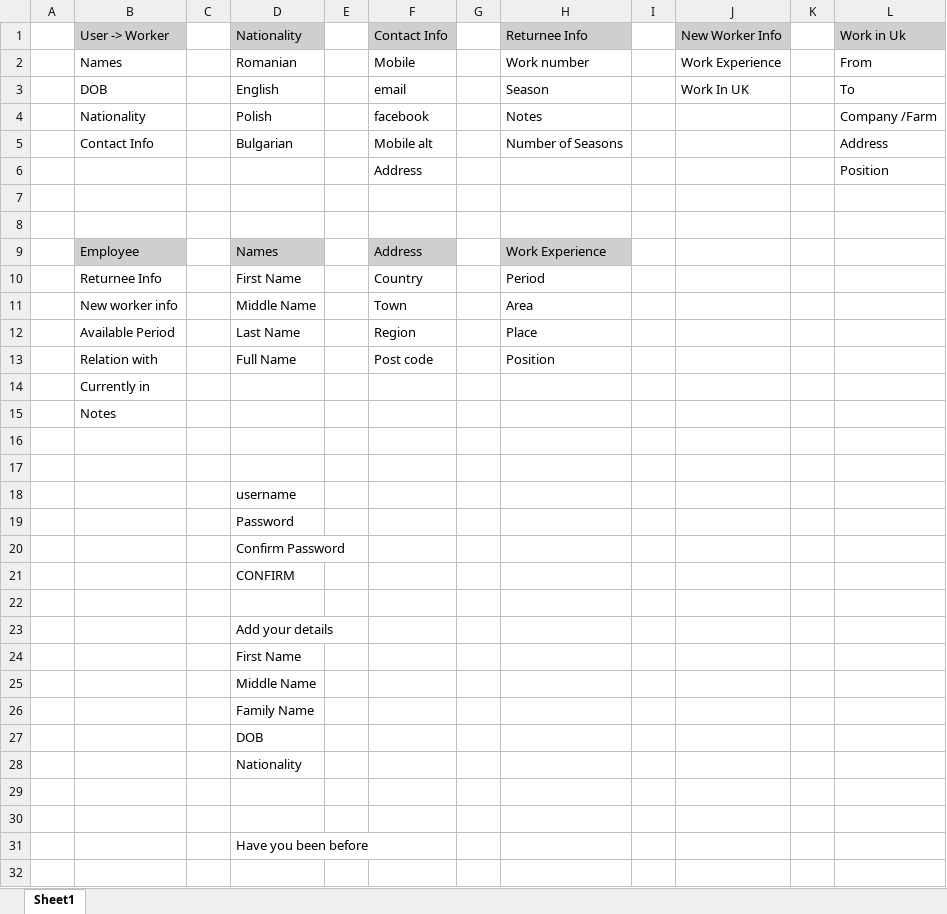
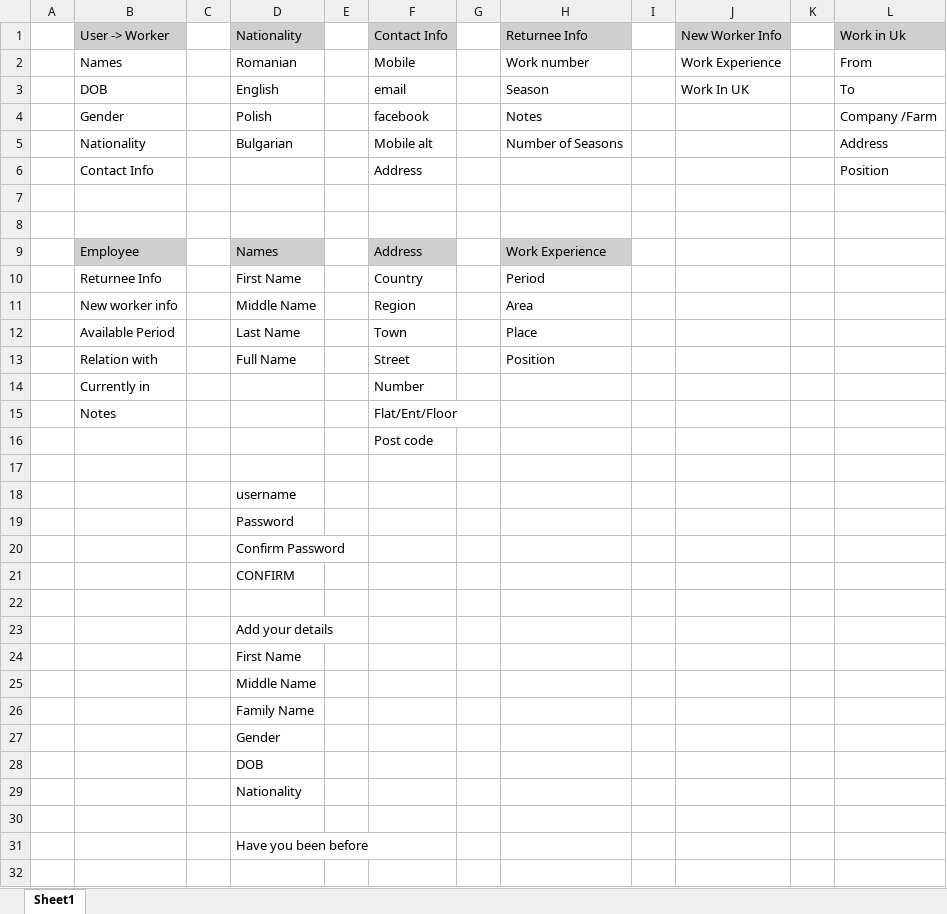
Before and after one commit to radoslavcfc/ASP.NET-Core, an Excel workbook: Agency/HrPlan.xlsx, sheet Sheet1, drawn as a sheet; only a part is shown; values as stored, in another font and other column widths than the file's, no borders; removed rows and columns are numbered as before the commit, all else as after; the diff names each change by its address in the sheet, - before the commit and + after, or states it on an @@ line.

Commit message:
Update

```diff
--- a/Agency/HrPlan.xlsx (sheet Sheet1)
+++ b/Agency/HrPlan.xlsx (sheet Sheet1)
-B4: Nationality
+B4: Gender
-B5: Contact Info
+B5: Nationality
-B6: (empty)
+B6: Contact Info
-F11: Town
+F11: Region
-F12: Region
+F12: Town
-F13: Post code
+F13: Street
-F14: (empty)
+F14: Number
-F15: (empty)
+F15: Flat/Ent/Floor
-F16: (empty)
+F16: Post code
+row 27:  |  |  | Gender
-row 29: (empty)
```
